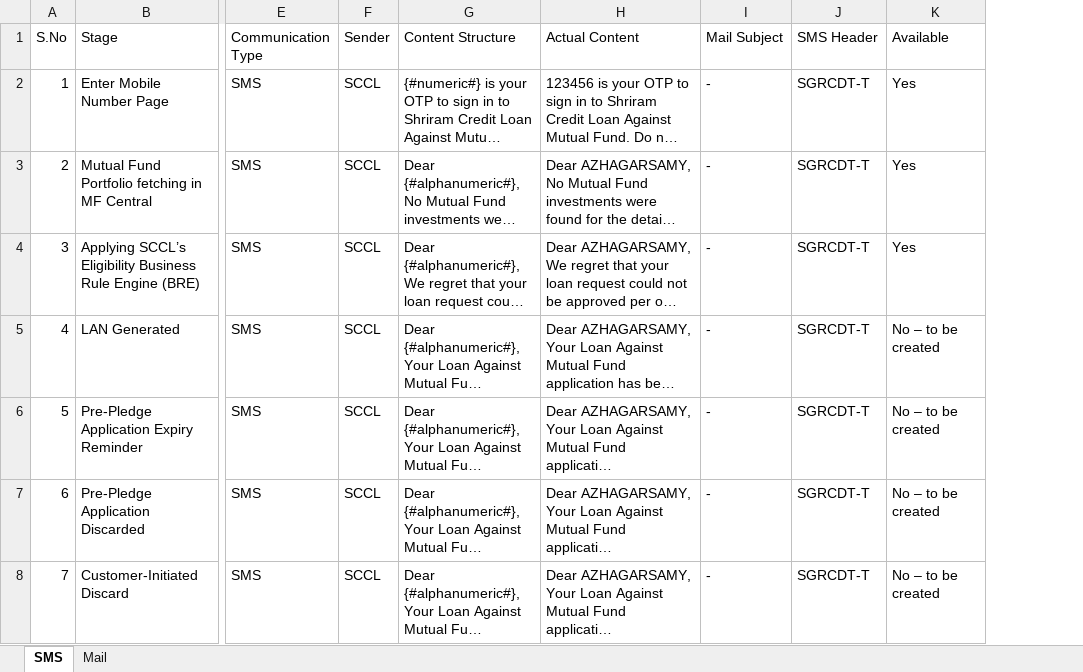
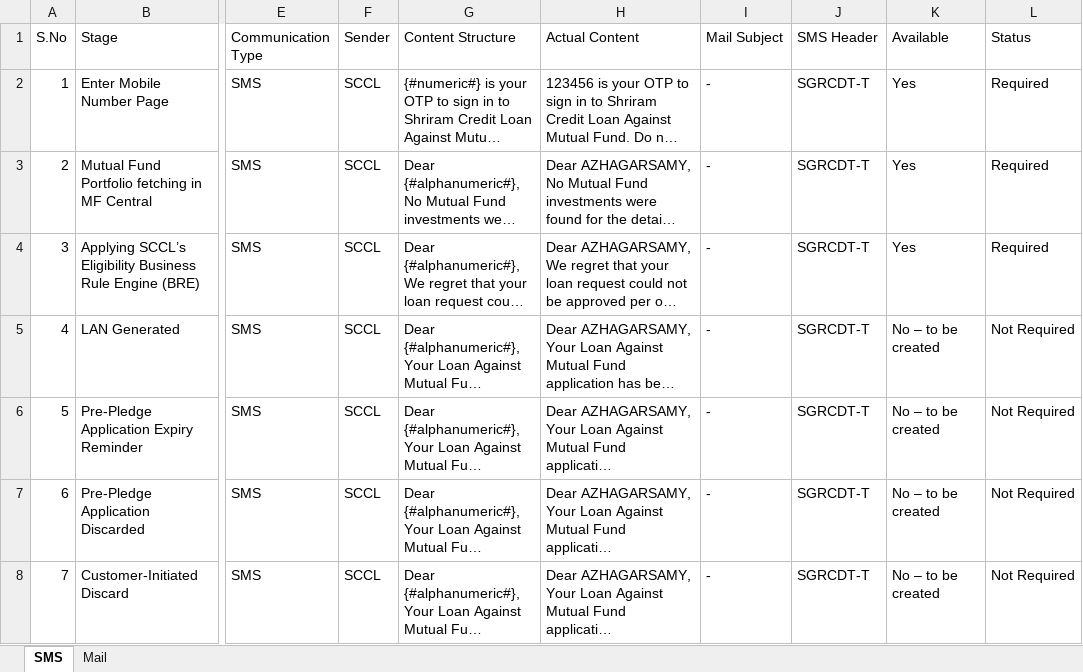
Before and after one commit to azhagarvicky/SCCL-PRD, an Excel workbook: exports/LAMF_Customer_Communications.xlsx, sheet SMS, drawn as a sheet; only a part is shown, gaps mark what is left out; long unchanged cells end in …; values as stored, in another font and other column widths than the file's, no cell formats; the diff covers the shown part only; the diff names each change by its address in the sheet, - before the commit and + after, or states it on an @@ line.

```diff
--- a/exports/LAMF_Customer_Communications.xlsx (sheet SMS)
+++ b/exports/LAMF_Customer_Communications.xlsx (sheet SMS)
+column L (Status), rows 2-8: Required | Required | Required | Not Required | Not Required | Not Required | Not Required
```
Also changed, not shown: 3 added rows, 2 edited cells and row numbers in column A elsewhere in this sheet, sheet Mail, cell formats, 7 other files.
